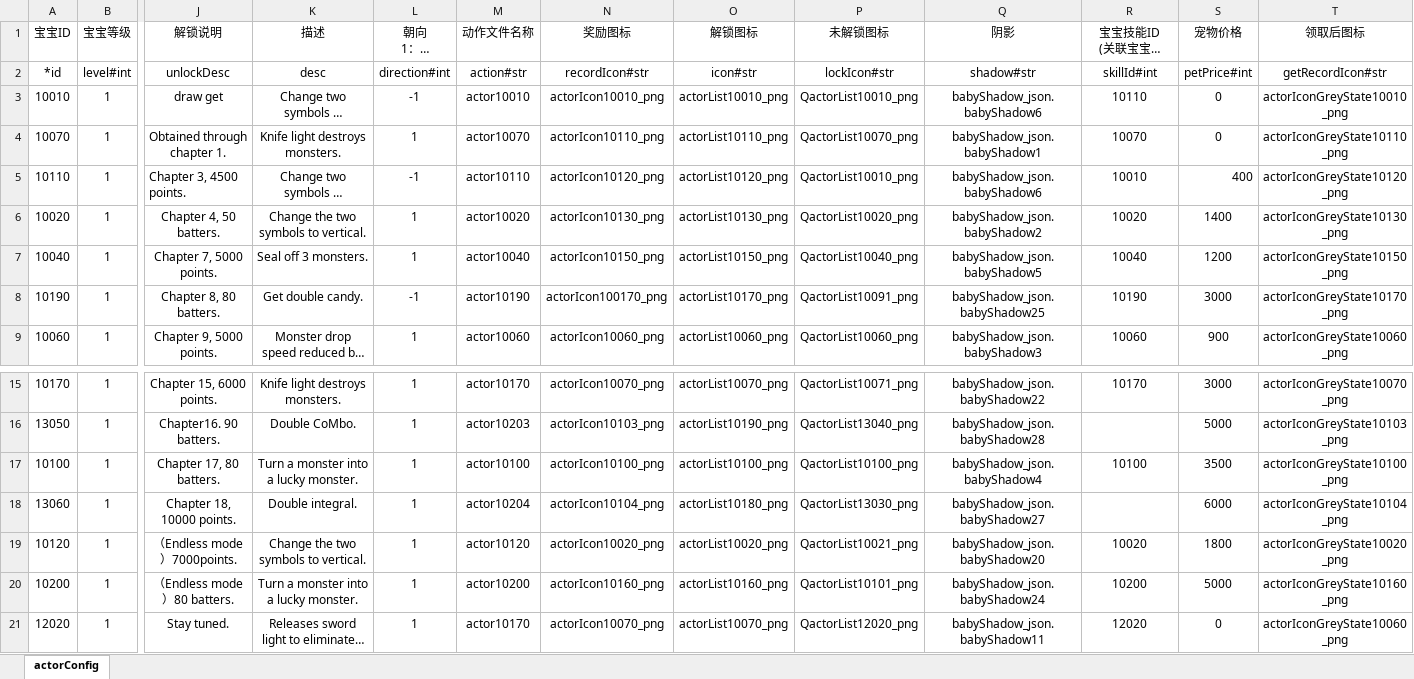
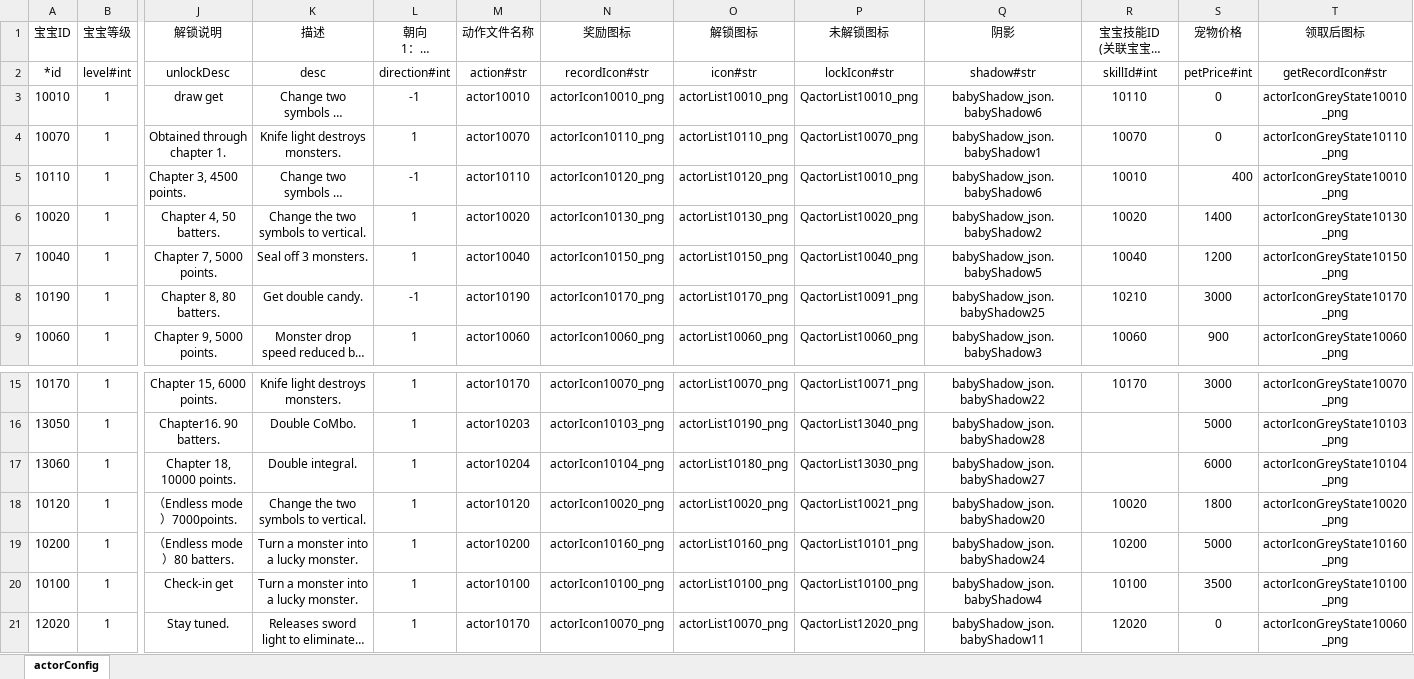
Before and after one commit to wujiangu/playBall, an Excel workbook: excel/宝宝表.xlsx, sheet actorConfig, drawn as a sheet; only a part is shown, gaps mark what is left out; long unchanged cells end in …; values as stored, in another font and other column widths than the file's, no borders; removed rows and columns are numbered as before the commit, all else as after; rows hold the shown columns only; the diff names each change by its address in the sheet, - before the commit and + after, or states it on an @@ line.

```diff
--- a/excel/宝宝表.xlsx (sheet actorConfig)
+++ b/excel/宝宝表.xlsx (sheet actorConfig)
-T5 (领取后图标): actorIconGreyState10120_png
+T5 (领取后图标): actorIconGreyState10010_png
-N8 (奖励图标): actorIcon100170_png
+N8 (奖励图标): actorIcon10170_png
-R8 (宝宝技能ID (关联宝宝技能表)): 10190
+R8 (宝宝技能ID (关联宝宝技能表)): 10210
-row 17: 10100 | 1 | Chapter 17, 80 batters. | Turn a monster into a lucky monster. | 1 | actor10100 | actorIcon10100_png | actorList10100_png | QactorList10100_png | babyShadow_json.babyShadow4 | 10100 | 3500 | actorIconGreyState10100_png
+row 20: 10100 | 1 | Check-in get | Turn a monster into a lucky monster. | 1 | actor10100 | actorIcon10100_png | actorList10100_png | QactorList10100_png | babyShadow_json.babyShadow4 | 10100 | 3500 | actorIconGreyState10100_png
```
Also changed, not shown: excel/宝宝技能表.xlsx, 13 other files.
